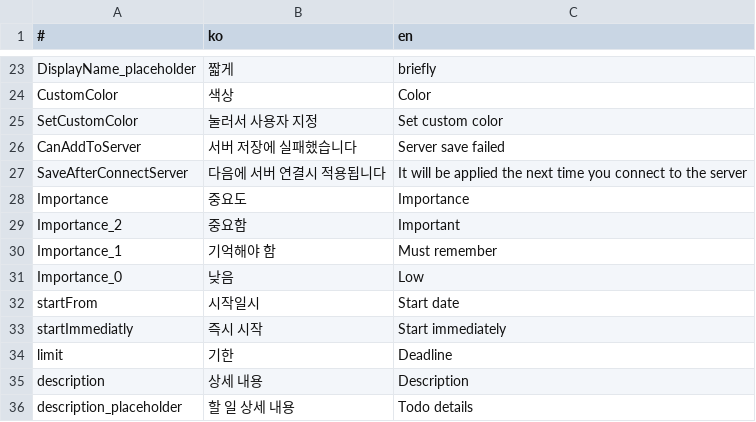
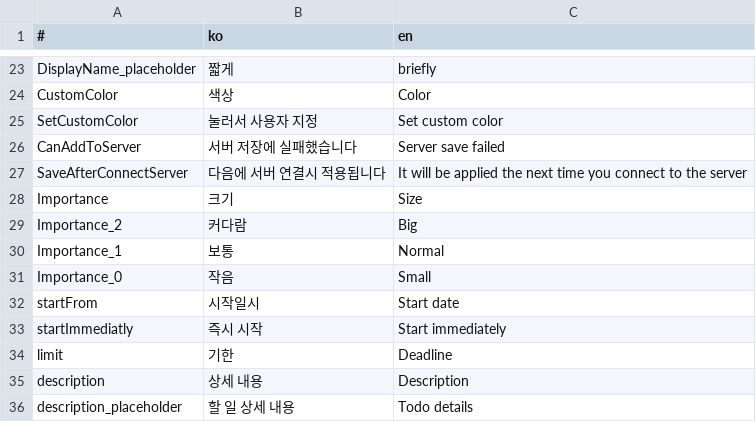
Before and after one commit to is2you2/is2you2.github.io, a CSV file: pjcone_pwa/assets/data/translate.csv, drawn as a sheet; only a part is shown, gaps mark what is left out; removed rows and columns are numbered as before the commit, all else as after; the diff names each change by its address in the sheet, - before the commit and + after, or states it on an @@ line.

Commit message:
pjcone v0.59.0-537

```diff
--- a/pjcone_pwa/assets/data/translate.csv
+++ b/pjcone_pwa/assets/data/translate.csv
-row 28: Importance | 중요도 | Importance
-row 29: Importance_2 | 중요함 | Important
-row 30: Importance_1 | 기억해야 함 | Must remember
-row 31: Importance_0 | 낮음 | Low
+row 28: Importance | 크기 | Size
+row 29: Importance_2 | 커다람 | Big
+row 30: Importance_1 | 보통 | Normal
+row 31: Importance_0 | 작음 | Small
```
Also changed, not shown: 7 other files.
